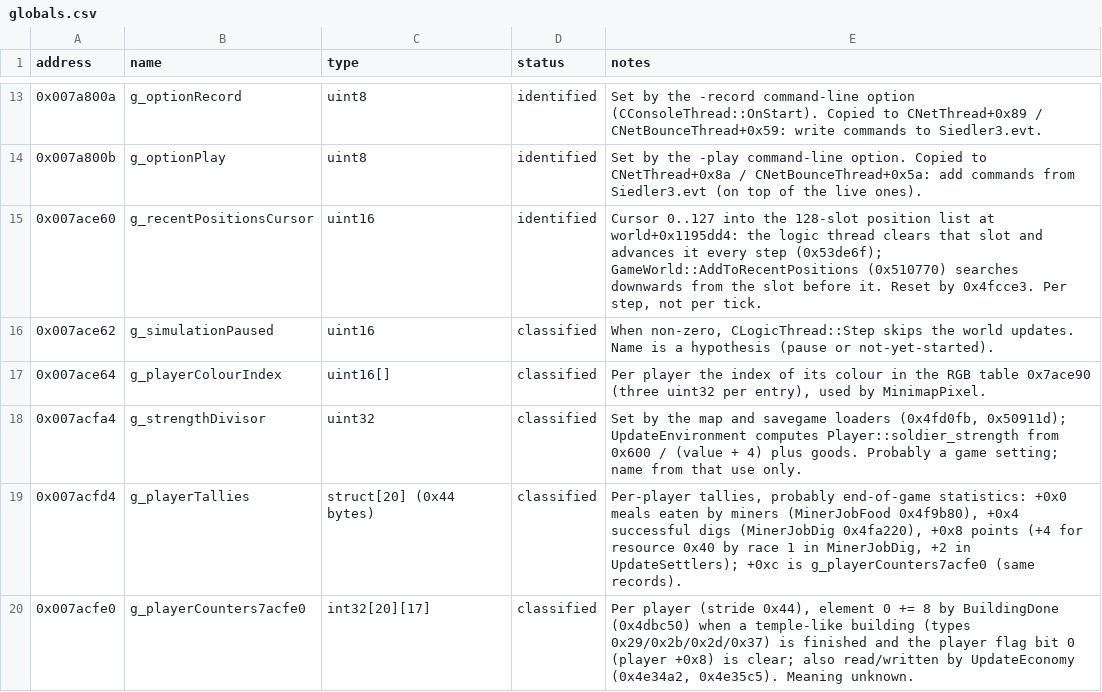
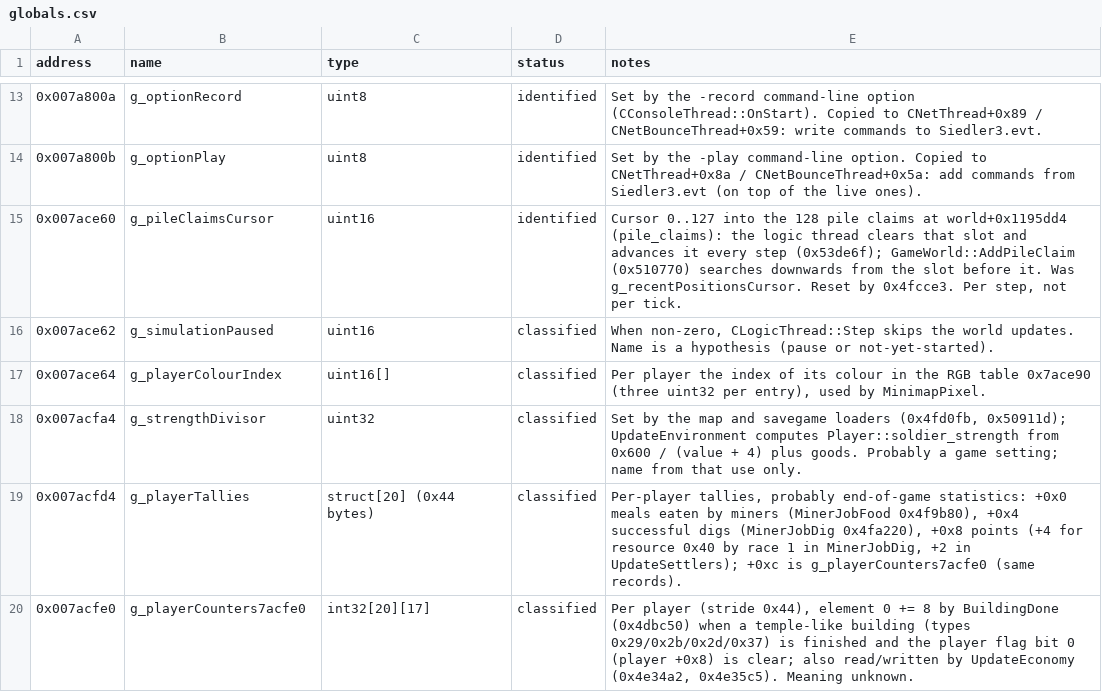
Before and after one commit to OptimusCrime/s3u-reverse, a CSV file: re/globals.csv, drawn as a sheet; only a part is shown, gaps mark what is left out.

```diff
--- a/re/globals.csv
+++ b/re/globals.csv
@@ -14,3 +14,3 @@ address,name,type,status,notes
 0x007a800b,g_optionPlay,uint8,identified,"Set by the -play command-line option. Copied to CNetThread+0x8a / CNetBounceThread+0x5a: add commands from Siedler3.evt (on top of the live ones)."
-0x007ace60,g_recentPositionsCursor,uint16,identified,"Cursor 0..127 into the 128-slot position list at world+0x1195dd4: the logic thread clears that slot and advances it every step (0x53de6f); GameWorld::AddToRecentPositions (0x510770) searches downwards from the slot before it. Reset by 0x4fcce3. Per step, not per tick."
+0x007ace60,g_pileClaimsCursor,uint16,identified,"Cursor 0..127 into the 128 pile claims at world+0x1195dd4 (pile_claims): the logic thread clears that slot and advances it every step (0x53de6f); GameWorld::AddPileClaim (0x510770) searches downwards from the slot before it. Was g_recentPositionsCursor. Reset by 0x4fcce3. Per step, not per tick."
 0x007ace62,g_simulationPaused,uint16,classified,"When non-zero, CLogicThread::Step skips the world updates. Name is a hypothesis (pause or not-yet-started)."
```
Also changed, not shown: re/update_settlers_callees.csv, re/update_settlers_jobs.csv, 44 other files.
